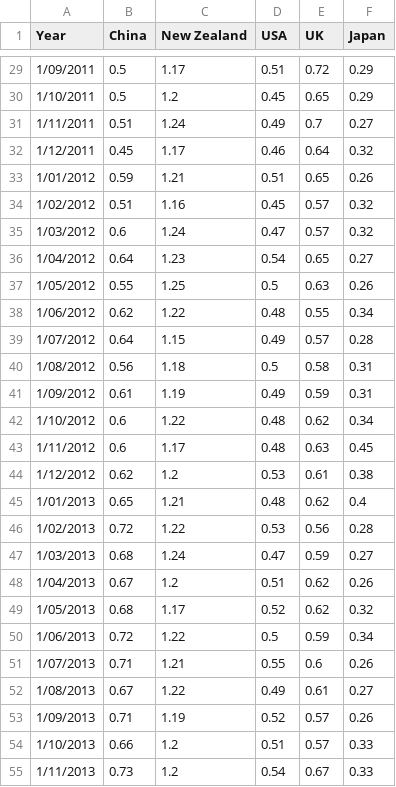
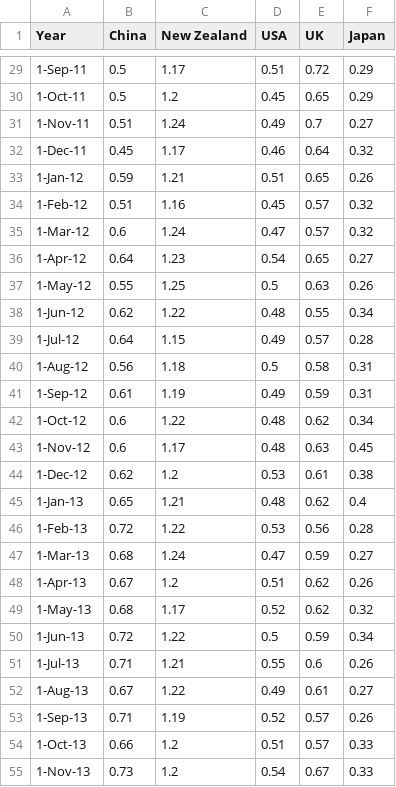
Before and after one commit to jhua0133/FIT3179, a CSV file: aus_visitors_by_country.csv, drawn as a sheet; only a part is shown, gaps mark what is left out; the diff covers the shown part only.

```diff
--- a/aus_visitors_by_country.csv
+++ b/aus_visitors_by_country.csv
@@ -29,27 +29,27 @@ Year,China,New Zealand,USA,UK,Japan
-1/09/2011,0.5,1.17,0.51,0.72,0.29
-1/10/2011,0.5,1.2,0.45,0.65,0.29
-1/11/2011,0.51,1.24,0.49,0.7,0.27
-1/12/2011,0.45,1.17,0.46,0.64,0.32
-1/01/2012,0.59,1.21,0.51,0.65,0.26
-1/02/2012,0.51,1.16,0.45,0.57,0.32
-1/03/2012,0.6,1.24,0.47,0.57,0.32
-1/04/2012,0.64,1.23,0.54,0.65,0.27
-1/05/2012,0.55,1.25,0.5,0.63,0.26
-1/06/2012,0.62,1.22,0.48,0.55,0.34
-1/07/2012,0.64,1.15,0.49,0.57,0.28
-1/08/2012,0.56,1.18,0.5,0.58,0.31
-1/09/2012,0.61,1.19,0.49,0.59,0.31
-1/10/2012,0.6,1.22,0.48,0.62,0.34
-1/11/2012,0.6,1.17,0.48,0.63,0.45
-1/12/2012,0.62,1.2,0.53,0.61,0.38
-1/01/2013,0.65,1.21,0.48,0.62,0.4
-1/02/2013,0.72,1.22,0.53,0.56,0.28
-1/03/2013,0.68,1.24,0.47,0.59,0.27
-1/04/2013,0.67,1.2,0.51,0.62,0.26
-1/05/2013,0.68,1.17,0.52,0.62,0.32
-1/06/2013,0.72,1.22,0.5,0.59,0.34
-1/07/2013,0.71,1.21,0.55,0.6,0.26
-1/08/2013,0.67,1.22,0.49,0.61,0.27
-1/09/2013,0.71,1.19,0.52,0.57,0.26
-1/10/2013,0.66,1.2,0.51,0.57,0.33
-1/11/2013,0.73,1.2,0.54,0.67,0.33
+1-Sep-11,0.5,1.17,0.51,0.72,0.29
+1-Oct-11,0.5,1.2,0.45,0.65,0.29
+1-Nov-11,0.51,1.24,0.49,0.7,0.27
+1-Dec-11,0.45,1.17,0.46,0.64,0.32
+1-Jan-12,0.59,1.21,0.51,0.65,0.26
+1-Feb-12,0.51,1.16,0.45,0.57,0.32
+1-Mar-12,0.6,1.24,0.47,0.57,0.32
+1-Apr-12,0.64,1.23,0.54,0.65,0.27
+1-May-12,0.55,1.25,0.5,0.63,0.26
+1-Jun-12,0.62,1.22,0.48,0.55,0.34
+1-Jul-12,0.64,1.15,0.49,0.57,0.28
+1-Aug-12,0.56,1.18,0.5,0.58,0.31
+1-Sep-12,0.61,1.19,0.49,0.59,0.31
+1-Oct-12,0.6,1.22,0.48,0.62,0.34
+1-Nov-12,0.6,1.17,0.48,0.63,0.45
+1-Dec-12,0.62,1.2,0.53,0.61,0.38
+1-Jan-13,0.65,1.21,0.48,0.62,0.4
+1-Feb-13,0.72,1.22,0.53,0.56,0.28
+1-Mar-13,0.68,1.24,0.47,0.59,0.27
+1-Apr-13,0.67,1.2,0.51,0.62,0.26
+1-May-13,0.68,1.17,0.52,0.62,0.32
+1-Jun-13,0.72,1.22,0.5,0.59,0.34
+1-Jul-13,0.71,1.21,0.55,0.6,0.26
+1-Aug-13,0.67,1.22,0.49,0.61,0.27
+1-Sep-13,0.71,1.19,0.52,0.57,0.26
+1-Oct-13,0.66,1.2,0.51,0.57,0.33
+1-Nov-13,0.73,1.2,0.54,0.67,0.33
```
Also changed, not shown: 94 edited cells elsewhere in this file.
